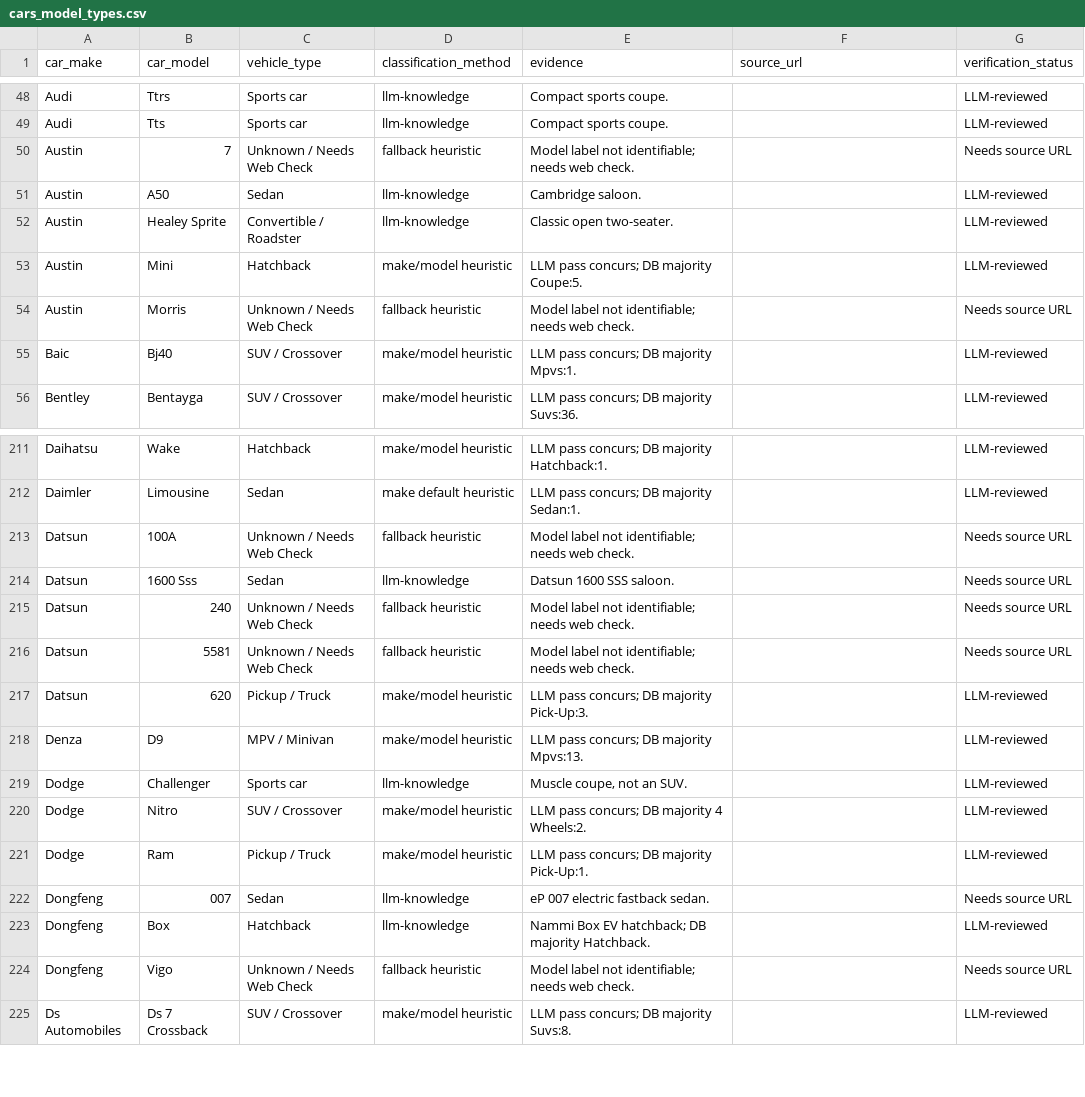
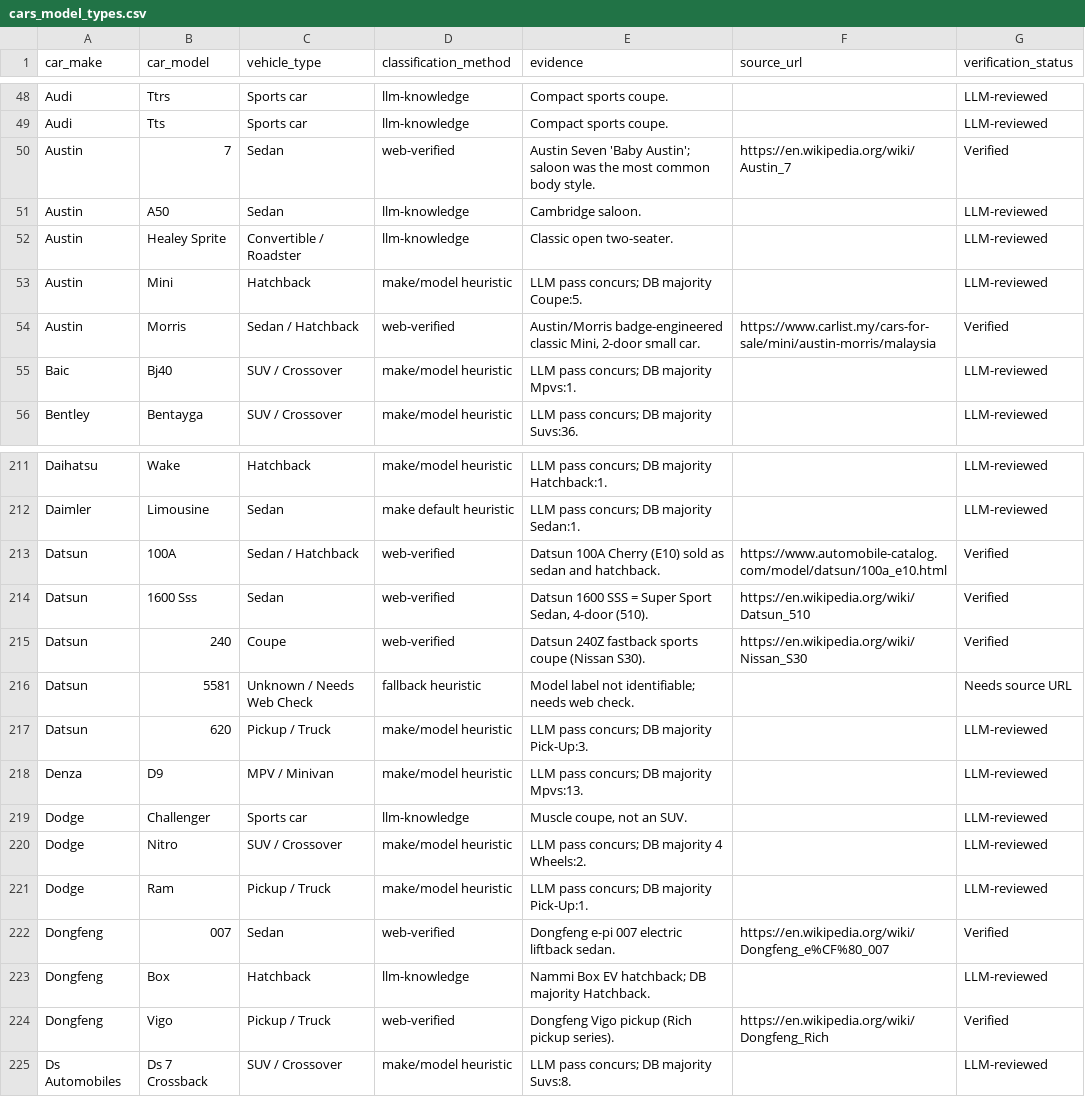
Before and after one commit to MHafizAzizi/CarData, a CSV file: data/reference/cars_model_types.csv, drawn as a sheet; only a part is shown, gaps mark what is left out; the diff covers the shown part only.

```diff
--- a/data/reference/cars_model_types.csv
+++ b/data/reference/cars_model_types.csv
@@ -49,3 +49,3 @@ Audi,Ttrs,Sports car,llm-knowledge,Compact sports coupe.,,LLM-reviewed
 Audi,Tts,Sports car,llm-knowledge,Compact sports coupe.,,LLM-reviewed
-Austin,7,Unknown / Needs Web Check,fallback heuristic,Model label not identifiable; needs web check.,,Needs source URL
+Austin,7,Sedan,web-verified,Austin Seven 'Baby Austin'; saloon was the most common body style.,https://en.wikipedia.org/wiki/Austin_7,Verified
 Austin,A50,Sedan,llm-knowledge,Cambridge saloon.,,LLM-reviewed
@@ -53,3 +53,3 @@ Austin,Healey Sprite,Convertible / Roadster,llm-knowledge,Classic open two-seate
 Austin,Mini,Hatchback,make/model heuristic,LLM pass concurs; DB majority Coupe:5.,,LLM-reviewed
-Austin,Morris,Unknown / Needs Web Check,fallback heuristic,Model label not identifiable; needs web check.,,Needs source URL
+Austin,Morris,Sedan / Hatchback,web-verified,"Austin/Morris badge-engineered classic Mini, 2-door small car.",https://www.carlist.my/cars-for-sale/mini/austin-morris/malaysia,Verified
 Baic,Bj40,SUV / Crossover,make/model heuristic,LLM pass concurs; DB majority Mpvs:1.,,LLM-reviewed
@@ -212,5 +212,5 @@ Daihatsu,Wake,Hatchback,make/model heuristic,LLM pass concurs; DB majority Hatch
 Daimler,Limousine,Sedan,make default heuristic,LLM pass concurs; DB majority Sedan:1.,,LLM-reviewed
-Datsun,100A,Unknown / Needs Web Check,fallback heuristic,Model label not identifiable; needs web check.,,Needs source URL
-Datsun,1600 Sss,Sedan,llm-knowledge,Datsun 1600 SSS saloon.,,Needs source URL
-Datsun,240,Unknown / Needs Web Check,fallback heuristic,Model label not identifiable; needs web check.,,Needs source URL
+Datsun,100A,Sedan / Hatchback,web-verified,Datsun 100A Cherry (E10) sold as sedan and hatchback.,https://www.automobile-catalog.com/model/datsun/100a_e10.html,Verified
+Datsun,1600 Sss,Sedan,web-verified,"Datsun 1600 SSS = Super Sport Sedan, 4-door (510).",https://en.wikipedia.org/wiki/Datsun_510,Verified
+Datsun,240,Coupe,web-verified,Datsun 240Z fastback sports coupe (Nissan S30).,https://en.wikipedia.org/wiki/Nissan_S30,Verified
 Datsun,5581,Unknown / Needs Web Check,fallback heuristic,Model label not identifiable; needs web check.,,Needs source URL
@@ -221,5 +221,5 @@ Dodge,Nitro,SUV / Crossover,make/model heuristic,LLM pass concurs; DB majority 4
 Dodge,Ram,Pickup / Truck,make/model heuristic,LLM pass concurs; DB majority Pick-Up:1.,,LLM-reviewed
-Dongfeng,007,Sedan,llm-knowledge,eP 007 electric fastback sedan.,,Needs source URL
+Dongfeng,007,Sedan,web-verified,Dongfeng e-pi 007 electric liftback sedan.,https://en.wikipedia.org/wiki/Dongfeng_e%CF%80_007,Verified
 Dongfeng,Box,Hatchback,llm-knowledge,Nammi Box EV hatchback; DB majority Hatchback.,,LLM-reviewed
-Dongfeng,Vigo,Unknown / Needs Web Check,fallback heuristic,Model label not identifiable; needs web check.,,Needs source URL
+Dongfeng,Vigo,Pickup / Truck,web-verified,Dongfeng Vigo pickup (Rich pickup series).,https://en.wikipedia.org/wiki/Dongfeng_Rich,Verified
 Ds Automobiles,Ds 7 Crossback,SUV / Crossover,make/model heuristic,LLM pass concurs; DB majority Suvs:8.,,LLM-reviewed
```
Also changed, not shown: 21 edited cells elsewhere in this file, data/reference/motorcycles_model_types.csv, 8 other files.
